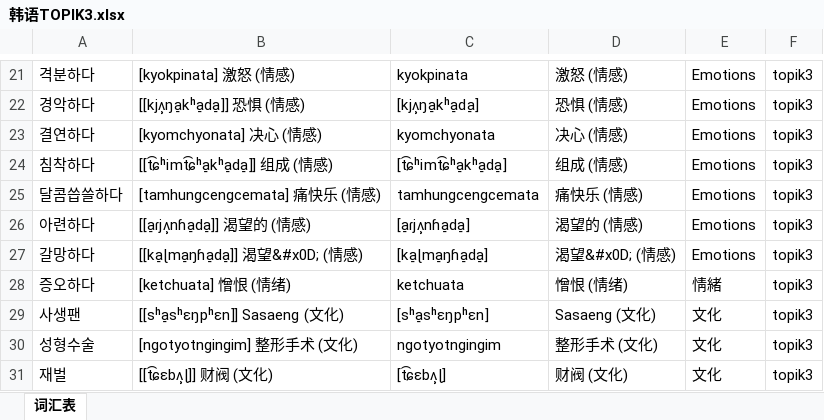
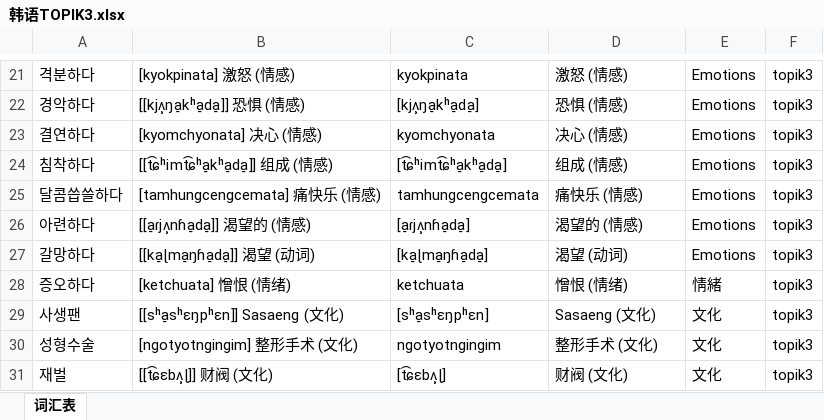
Before and after one commit to hanserdesu/WCP-MultiLanguage, an Excel workbook: languages/ko/output/import/韩语TOPIK3.xlsx, sheet 词汇表, drawn as a sheet; only a part is shown, gaps mark what is left out; values as stored, in another font and other column widths than the file's, no borders; the diff names each change by its address in the sheet, - before the commit and + after, or states it on an @@ line.

```diff
--- a/languages/ko/output/import/韩语TOPIK3.xlsx (sheet 词汇表)
+++ b/languages/ko/output/import/韩语TOPIK3.xlsx (sheet 词汇表)
-B27: [[ka̠ɭma̠ŋɦa̠da̠]] 渴望&#x0D; (情感)
+B27: [[ka̠ɭma̠ŋɦa̠da̠]] 渴望 (动词)
-D27: 渴望&#x0D; (情感)
+D27: 渴望 (动词)
```
Also changed, not shown: languages/ko/output/import/韩语TOPIK1.xlsx, languages/ko/output/import/韩语TOPIK2.xlsx, 18 other files.
